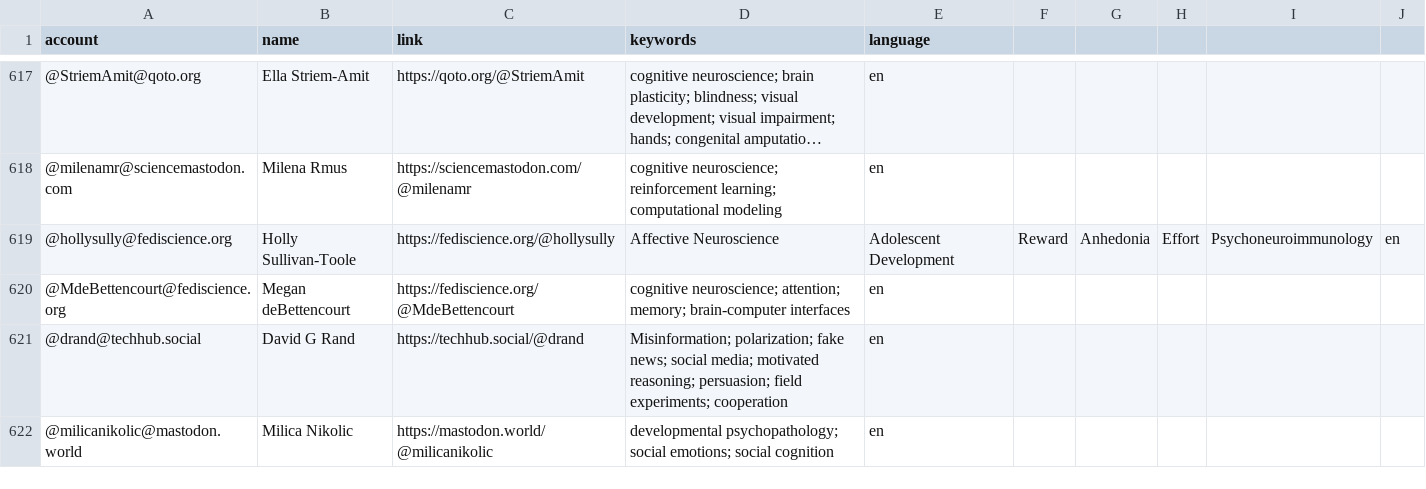
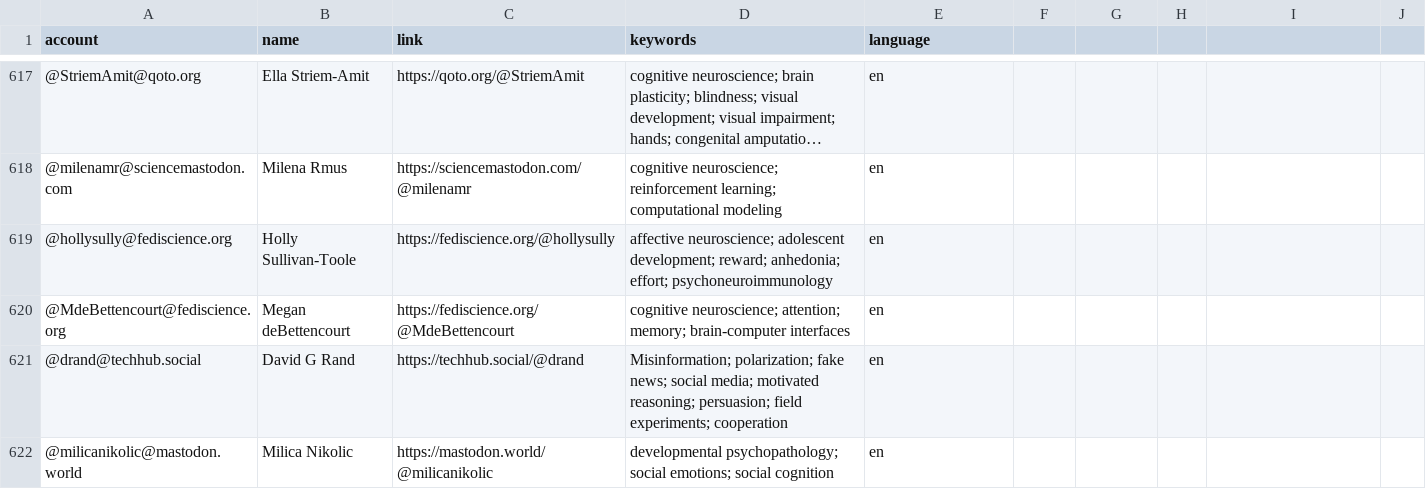
Before and after one commit to kaitclark/mastodon-psychology, a CSV file: resources/users.csv, drawn as a sheet; only a part is shown, gaps mark what is left out; long unchanged cells end in ….

Commit message:
Update users.csv

```diff
--- a/resources/users.csv
+++ b/resources/users.csv
@@ -618,3 +618,3 @@ account,name,link,keywords,language
 @milenamr@sciencemastodon.com,Milena Rmus,https://sciencemastodon.com/@milenamr,cognitive neuroscience; reinforcement learning; computational modeling,en
-@hollysully@fediscience.org,Holly Sullivan-Toole,https://fediscience.org/@hollysully,Affective Neuroscience, Adolescent Development, Reward, Anhedonia, Effort, Psychoneuroimmunology,en
+@hollysully@fediscience.org,Holly Sullivan-Toole,https://fediscience.org/@hollysully,affective neuroscience; adolescent development; reward; anhedonia; effort; psychoneuroimmunology,en
 @MdeBettencourt@fediscience.org,Megan deBettencourt,https://fediscience.org/@MdeBettencourt,cognitive neuroscience; attention; memory; brain-computer interfaces,en
```
